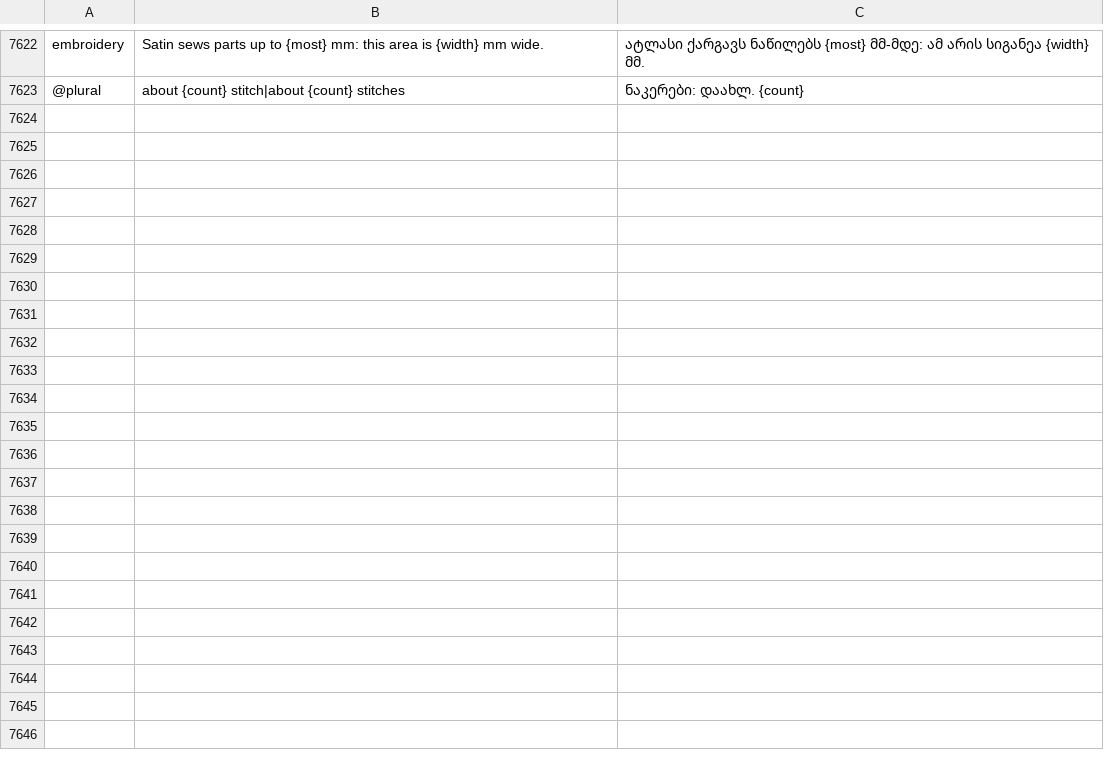
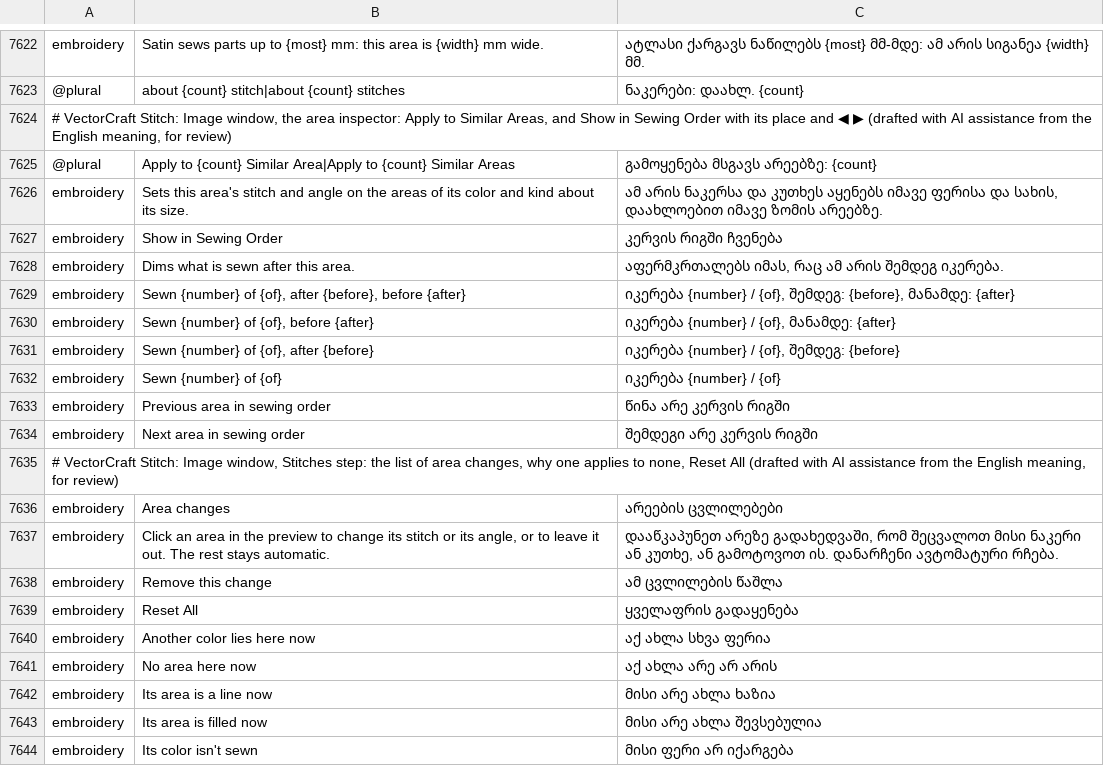
Before and after one commit to przbat-public/vectorcraft-stitch, a TSV file: crates/ui-egui/src/i18n/ka.tsv, drawn as a sheet; only a part is shown, gaps mark what is left out.

```diff
--- a/crates/ui-egui/src/i18n/ka.tsv
+++ b/crates/ui-egui/src/i18n/ka.tsv
@@ -7623 +7623,22 @@ embroidery	Satin sews parts up to {most} mm: this area is {width} mm wide.	ა
 @plural	about {count} stitch|about {count} stitches	ნაკერები: დაახლ. {count}
+# VectorCraft Stitch: Image window, the area inspector: Apply to Similar Areas, and Show in Sewing Order with its place and ◀ ▶ (drafted with AI assistance from the English meaning, for review)
+@plural	Apply to {count} Similar Area|Apply to {count} Similar Areas	გამოყენება მსგავს არეებზე: {count}
+embroidery	Sets this area's stitch and angle on the areas of its color and kind about its size.	ამ არის ნაკერსა და კუთხეს აყენებს იმავე ფერისა და სახის, დაახლოებით იმავე ზომის არეებზე.
+embroidery	Show in Sewing Order	კერვის რიგში ჩვენება
+embroidery	Dims what is sewn after this area.	აფერმკრთალებს იმას, რაც ამ არის შემდეგ იკერება.
+embroidery	Sewn {number} of {of}, after {before}, before {after}	იკერება {number} / {of}, შემდეგ: {before}, მანამდე: {after}
+embroidery	Sewn {number} of {of}, before {after}	იკერება {number} / {of}, მანამდე: {after}
+embroidery	Sewn {number} of {of}, after {before}	იკერება {number} / {of}, შემდეგ: {before}
+embroidery	Sewn {number} of {of}	იკერება {number} / {of}
+embroidery	Previous area in sewing order	წინა არე კერვის რიგში
+embroidery	Next area in sewing order	შემდეგი არე კერვის რიგში
+# VectorCraft Stitch: Image window, Stitches step: the list of area changes, why one applies to none, Reset All (drafted with AI assistance from the English meaning, for review)
+embroidery	Area changes	არეების ცვლილებები
+embroidery	Click an area in the preview to change its stitch or its angle, or to leave it out. The rest stays automatic.	დააწკაპუნეთ არეზე გადახედვაში, რომ შეცვალოთ მისი ნაკერი ან კუთხე, ან გამოტოვოთ ის. დანარჩენი ავტომატური რჩება.
+embroidery	Remove this change	ამ ცვლილების წაშლა
+embroidery	Reset All	ყველაფრის გადაყენება
+embroidery	Another color lies here now	აქ ახლა სხვა ფერია
+embroidery	No area here now	აქ ახლა არე არ არის
+embroidery	Its area is a line now	მისი არე ახლა ხაზია
+embroidery	Its area is filled now	მისი არე ახლა შევსებულია
+embroidery	Its color isn't sewn	მისი ფერი არ იქარგება
```
Also changed, not shown: crates/ui-egui/src/i18n/bg.tsv, crates/ui-egui/src/i18n/el.tsv, 33 other files.
